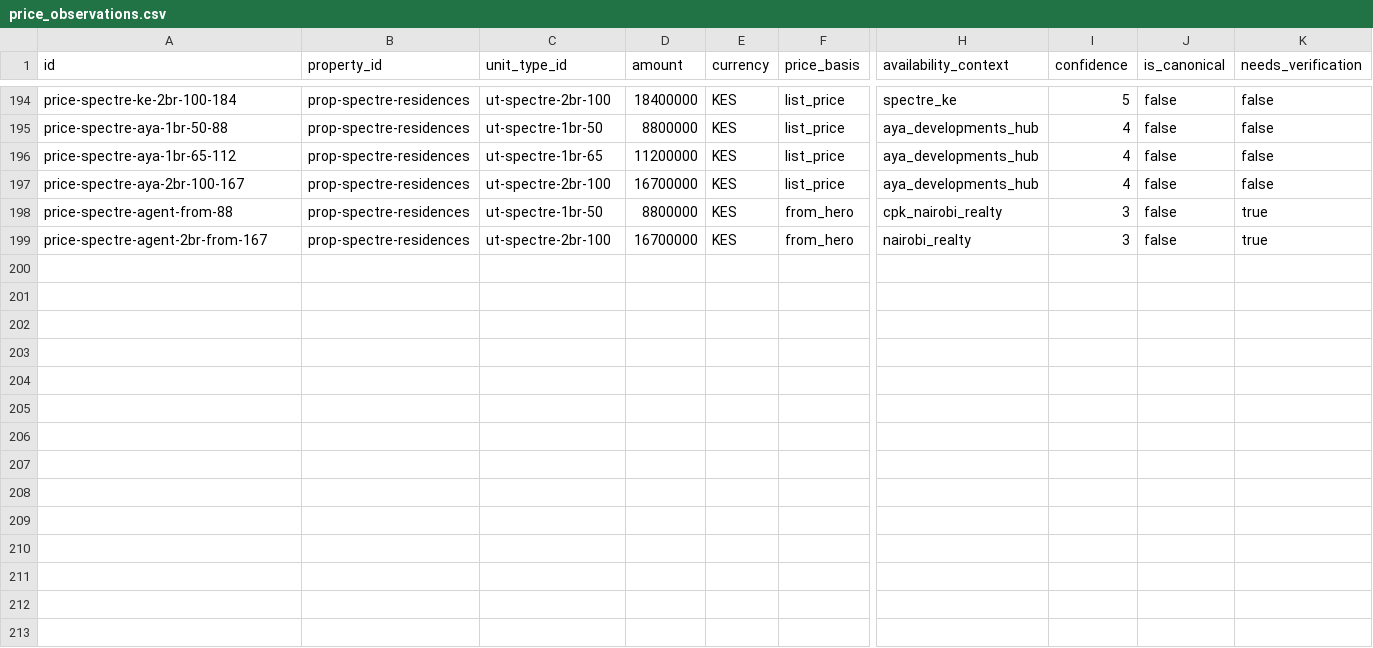
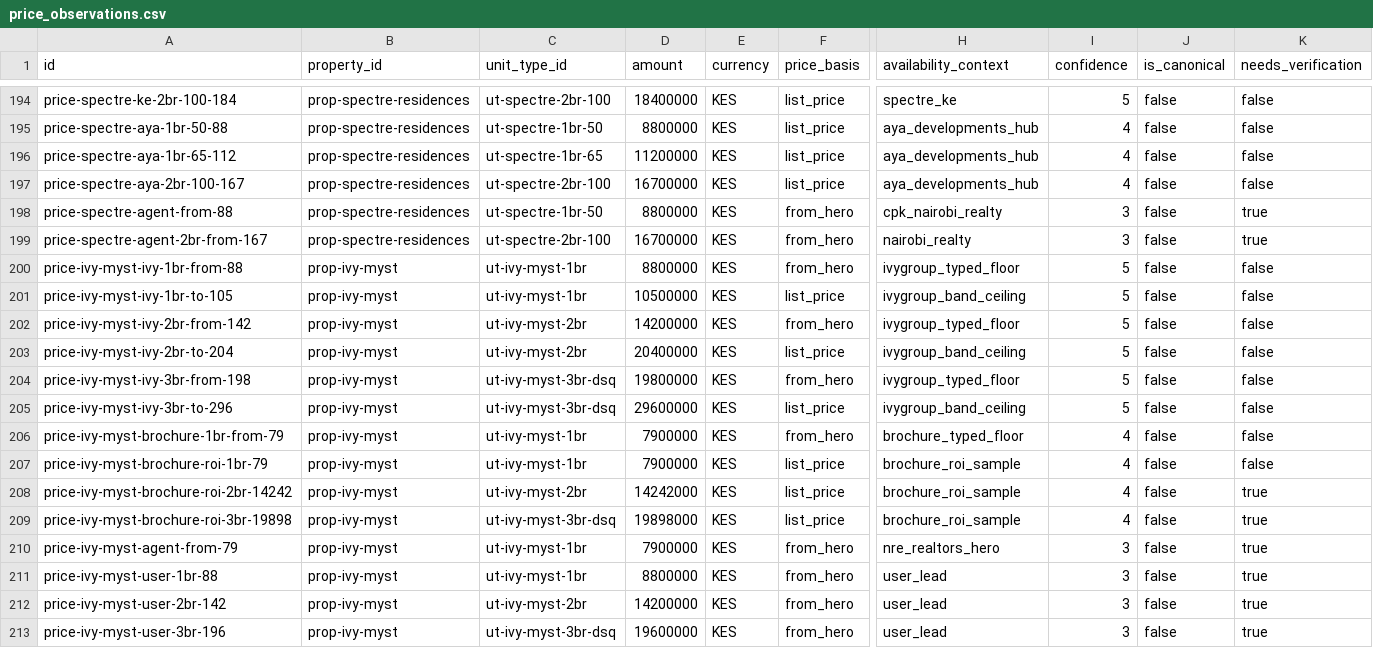
Before and after one commit to alfainvestby-source/africa-research, a CSV file: docs/db/seed/price_observations.csv, drawn as a sheet; only a part is shown, gaps mark what is left out; rows hold the shown columns only; the diff names each change by its address in the sheet, - before the commit and + after, or states it on an @@ line.

```diff
--- a/docs/db/seed/price_observations.csv
+++ b/docs/db/seed/price_observations.csv
+row 200: price-ivy-myst-ivy-1br-from-88 | prop-ivy-myst | ut-ivy-myst-1br | 8800000 | KES | from_hero | ivygroup_typed_floor | 5 | false | false
+row 201: price-ivy-myst-ivy-1br-to-105 | prop-ivy-myst | ut-ivy-myst-1br | 10500000 | KES | list_price | ivygroup_band_ceiling | 5 | false | false
+row 202: price-ivy-myst-ivy-2br-from-142 | prop-ivy-myst | ut-ivy-myst-2br | 14200000 | KES | from_hero | ivygroup_typed_floor | 5 | false | false
+row 203: price-ivy-myst-ivy-2br-to-204 | prop-ivy-myst | ut-ivy-myst-2br | 20400000 | KES | list_price | ivygroup_band_ceiling | 5 | false | false
+row 204: price-ivy-myst-ivy-3br-from-198 | prop-ivy-myst | ut-ivy-myst-3br-dsq | 19800000 | KES | from_hero | ivygroup_typed_floor | 5 | false | false
+row 205: price-ivy-myst-ivy-3br-to-296 | prop-ivy-myst | ut-ivy-myst-3br-dsq | 29600000 | KES | list_price | ivygroup_band_ceiling | 5 | false | false
+row 206: price-ivy-myst-brochure-1br-from-79 | prop-ivy-myst | ut-ivy-myst-1br | 7900000 | KES | from_hero | brochure_typed_floor | 4 | false | false
+row 207: price-ivy-myst-brochure-roi-1br-79 | prop-ivy-myst | ut-ivy-myst-1br | 7900000 | KES | list_price | brochure_roi_sample | 4 | false | false
+row 208: price-ivy-myst-brochure-roi-2br-14242 | prop-ivy-myst | ut-ivy-myst-2br | 14242000 | KES | list_price | brochure_roi_sample | 4 | false | true
+row 209: price-ivy-myst-brochure-roi-3br-19898 | prop-ivy-myst | ut-ivy-myst-3br-dsq | 19898000 | KES | list_price | brochure_roi_sample | 4 | false | true
+row 210: price-ivy-myst-agent-from-79 | prop-ivy-myst | ut-ivy-myst-1br | 7900000 | KES | from_hero | nre_realtors_hero | 3 | false | true
+row 211: price-ivy-myst-user-1br-88 | prop-ivy-myst | ut-ivy-myst-1br | 8800000 | KES | from_hero | user_lead | 3 | false | true
+row 212: price-ivy-myst-user-2br-142 | prop-ivy-myst | ut-ivy-myst-2br | 14200000 | KES | from_hero | user_lead | 3 | false | true
+row 213: price-ivy-myst-user-3br-196 | prop-ivy-myst | ut-ivy-myst-3br-dsq | 19600000 | KES | from_hero | user_lead | 3 | false | true
```
Also changed, not shown: docs/db/seed/contacts.csv, docs/db/seed/geo_pins.csv, 14 other files.
